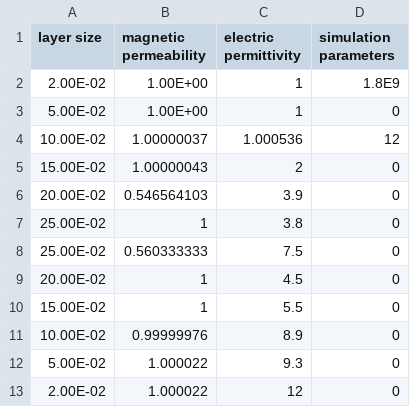
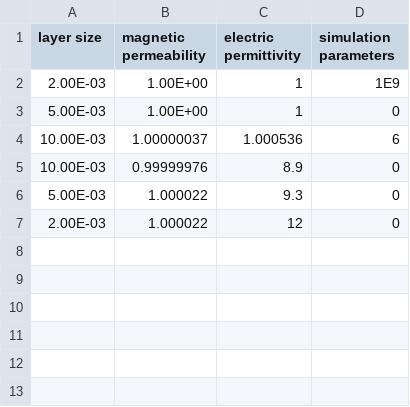
Before and after one commit to marvinmoyco/fdtd-code, a CSV file: 1d_fdtd/inputs/varying_length.csv, drawn as a sheet.

```diff
--- a/1d_fdtd/inputs/varying_length.csv
+++ b/1d_fdtd/inputs/varying_length.csv
@@ -1,13 +1,7 @@
 layer size,magnetic permeability,electric permittivity,simulation parameters
-2.00E-02,1.00E+00,1,1.8E9
-5.00E-02,1.00E+00,1,0
-10.00E-02,1.00000037,1.000536,12
-15.00E-02,1.00000043,2,0
-20.00E-02,0.546564103,3.9,0
-25.00E-02,1,3.8,0
-25.00E-02,0.560333333,7.5,0
-20.00E-02,1,4.5,0
-15.00E-02,1,5.5,0
-10.00E-02,0.99999976,8.9,0
-5.00E-02,1.000022,9.3,0
-2.00E-02,1.000022,12,0
+2.00E-03,1.00E+00,1,1E9
+5.00E-03,1.00E+00,1,0
+10.00E-03,1.00000037,1.000536,6
+10.00E-03,0.99999976,8.9,0
+5.00E-03,1.000022,9.3,0
+2.00E-03,1.000022,12,0
```
Also changed, not shown: 1d_fdtd/inputs/bragg.csv, 1d_fdtd/inputs/varying_n.csv, 13 other files.
